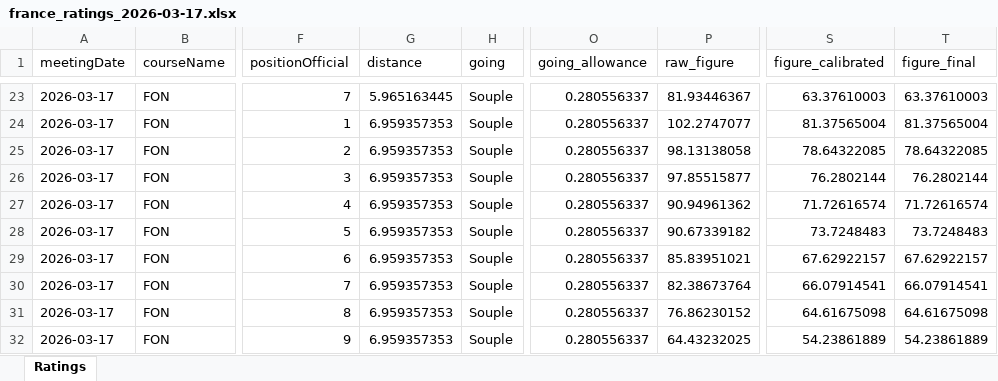
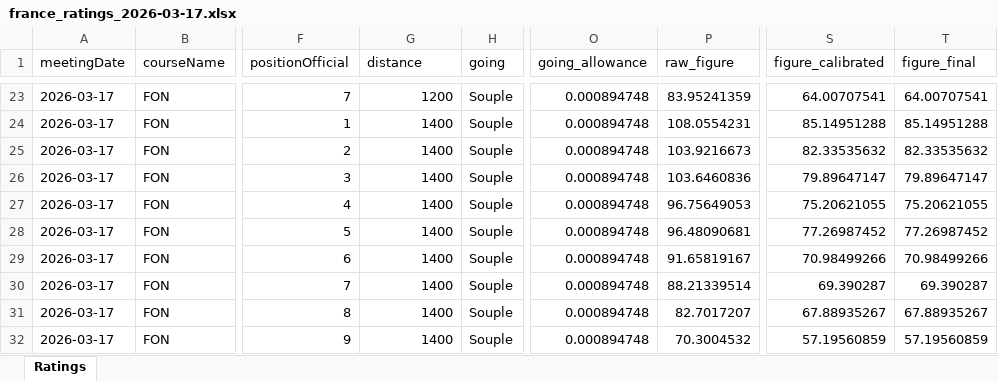
Before and after one commit to tomwilson41986/racing-speed-figures, an Excel workbook: output/daily_ratings/france_ratings_2026-03-17.xlsx, sheet Ratings, drawn as a sheet; only a part is shown, gaps mark what is left out; values as stored, in another font and other column widths than the file's, no borders; the diff covers the shown part only; the diff names each change by its address in the sheet, - before the commit and + after, or states it on an @@ line.

```diff
--- a/output/daily_ratings/france_ratings_2026-03-17.xlsx (sheet Ratings)
+++ b/output/daily_ratings/france_ratings_2026-03-17.xlsx (sheet Ratings)
-G23 (distance): 5.965163445
+G23 (distance): 1200
-O23:O32 (going_allowance): 0.280556337
+O23:O32 (going_allowance): 0.000894748
-P23 (raw_figure): 81.93446367
+P23 (raw_figure): 83.95241359
-S23 (figure_calibrated): 63.37610003
+S23 (figure_calibrated): 64.00707541
-T23 (figure_final): 63.37610003
+T23 (figure_final): 64.00707541
-G24:G32 (distance): 6.959357353
+G24:G32 (distance): 1400
-P24 (raw_figure): 102.2747077
+P24 (raw_figure): 108.0554231
-S24 (figure_calibrated): 81.37565004
+S24 (figure_calibrated): 85.14951288
-T24 (figure_final): 81.37565004
+T24 (figure_final): 85.14951288
-P25 (raw_figure): 98.13138058
+P25 (raw_figure): 103.9216673
-S25 (figure_calibrated): 78.64322085
+S25 (figure_calibrated): 82.33535632
-T25 (figure_final): 78.64322085
+T25 (figure_final): 82.33535632
-P26 (raw_figure): 97.85515877
+P26 (raw_figure): 103.6460836
-S26 (figure_calibrated): 76.2802144
+S26 (figure_calibrated): 79.89647147
-T26 (figure_final): 76.2802144
+T26 (figure_final): 79.89647147
-P27 (raw_figure): 90.94961362
+P27 (raw_figure): 96.75649053
-S27 (figure_calibrated): 71.72616574
+S27 (figure_calibrated): 75.20621055
-T27 (figure_final): 71.72616574
+T27 (figure_final): 75.20621055
-P28 (raw_figure): 90.67339182
+P28 (raw_figure): 96.48090681
-S28 (figure_calibrated): 73.7248483
+S28 (figure_calibrated): 77.26987452
-T28 (figure_final): 73.7248483
+T28 (figure_final): 77.26987452
-P29 (raw_figure): 85.83951021
+P29 (raw_figure): 91.65819167
-S29 (figure_calibrated): 67.62922157
+S29 (figure_calibrated): 70.98499266
-T29 (figure_final): 67.62922157
+T29 (figure_final): 70.98499266
-P30 (raw_figure): 82.38673764
+P30 (raw_figure): 88.21339514
-S30 (figure_calibrated): 66.07914541
+S30 (figure_calibrated): 69.390287
-T30 (figure_final): 66.07914541
+T30 (figure_final): 69.390287
-P31 (raw_figure): 76.86230152
+P31 (raw_figure): 82.7017207
-S31 (figure_calibrated): 64.61675098
+S31 (figure_calibrated): 67.88935267
-T31 (figure_final): 64.61675098
+T31 (figure_final): 67.88935267
-P32 (raw_figure): 64.43232025
+P32 (raw_figure): 70.3004532
-S32 (figure_calibrated): 54.23861889
+S32 (figure_calibrated): 57.19560859
-T32 (figure_final): 54.23861889
+T32 (figure_final): 57.19560859
```
Also changed, not shown: 203 edited cells elsewhere in this sheet, 7 other files.
